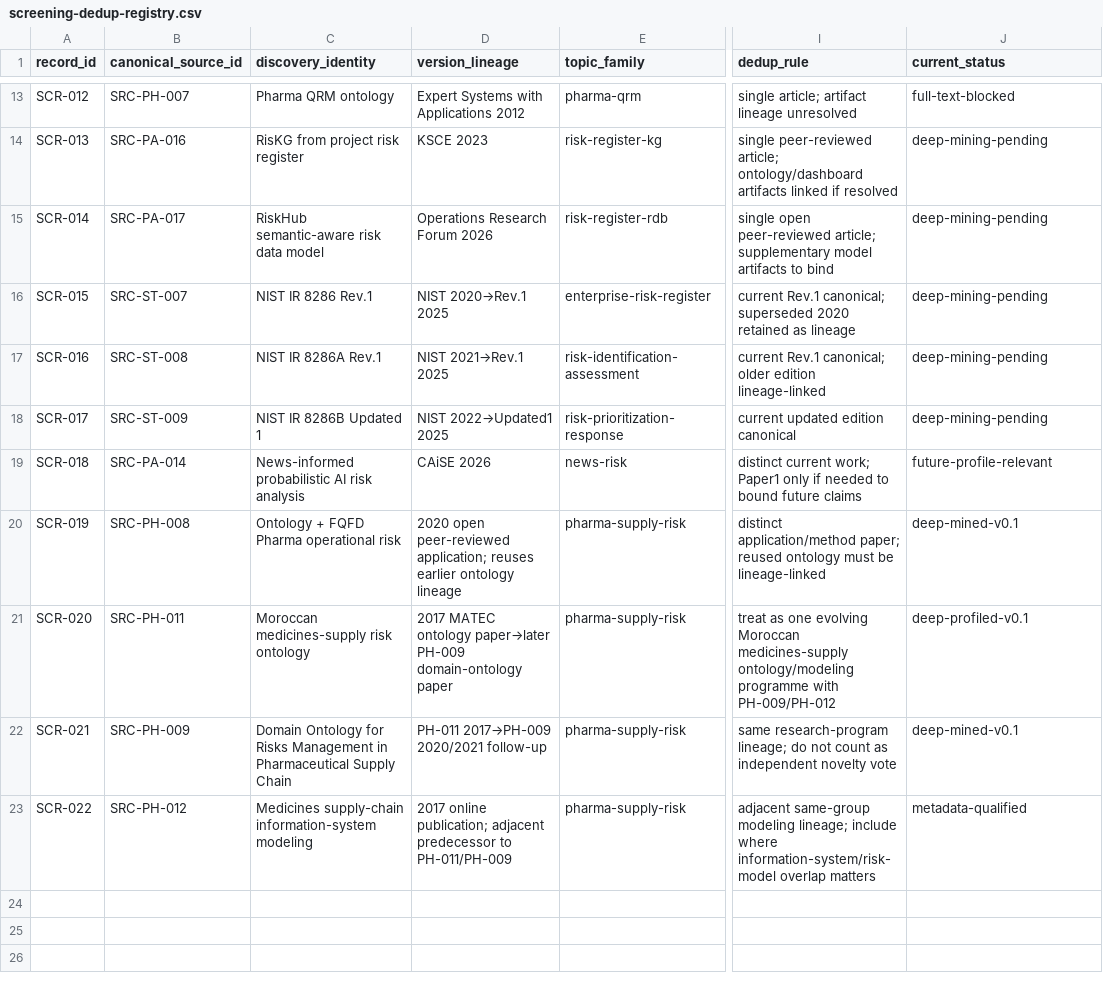
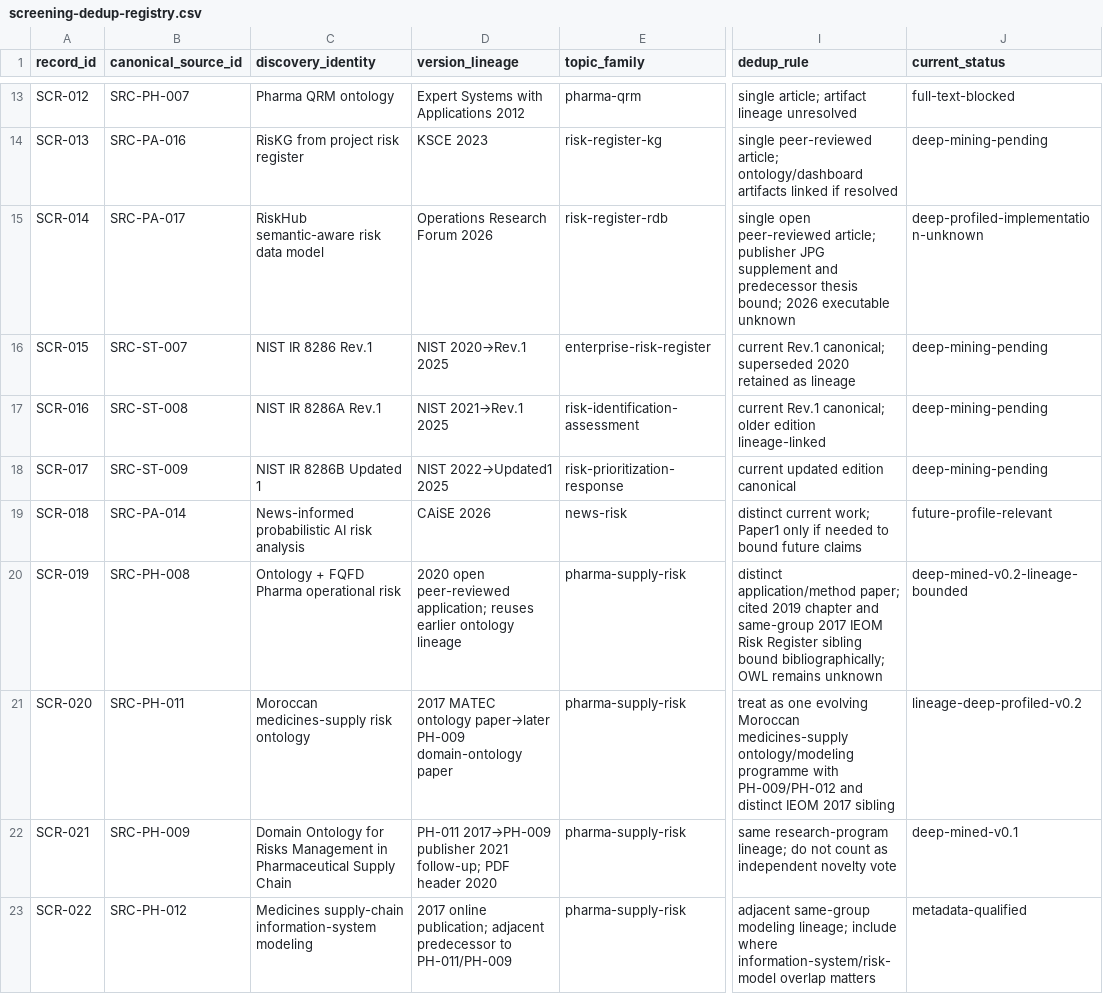
Before and after one commit to ArazSaieArasi3/SemRisk, a CSV file: literature/screening-dedup-registry.csv, drawn as a sheet; only a part is shown, gaps mark what is left out; the diff names each change by its address in the sheet, - before the commit and + after, or states it on an @@ line.

Commit message:
Align screening and deduplication entries with bound Pharma publication lineage

```diff
--- a/literature/screening-dedup-registry.csv
+++ b/literature/screening-dedup-registry.csv
-I15 (dedup_rule): …peer-reviewed article; supplementary model artifacts to bind
+I15 (dedup_rule): …peer-reviewed article; publisher JPG supplement and predecessor thesis bound; 2026 executable unknown
-J15 (current_status): deep-mining-pending
+J15 (current_status): deep-profiled-implementation-unknown
-I20 (dedup_rule): …application/method paper; reused ontology must be lineage-linked
+I20 (dedup_rule): …application/method paper; cited 2019 chapter and same-group 2017 IEOM Risk Register sibling bound bibliographically; OWL remains unknown
-J20 (current_status): deep-mined-v0.1
+J20 (current_status): deep-mined-v0.2-lineage-bounded
-I21 (dedup_rule): …with PH-009/PH-012
+I21 (dedup_rule): …with PH-009/PH-012 and distinct IEOM 2017 sibling
-J21 (current_status): deep-profiled-v0.1
+J21 (current_status): lineage-deep-profiled-v0.2
-D22 (version_lineage): PH-011 2017→PH-009 2020/2021 follow-up
+D22 (version_lineage): PH-011 2017→PH-009 publisher 2021 follow-up; PDF header 2020
```
